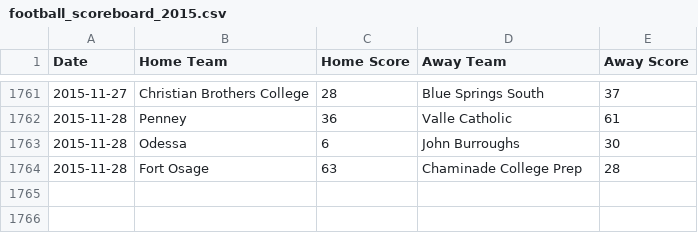
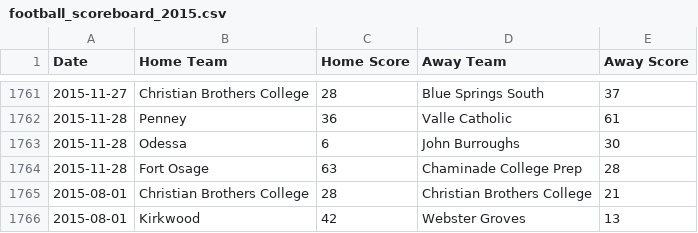
Before and after one commit to AllMOSports/football-ratings-2015, a CSV file: football_scoreboard_2015.csv, drawn as a sheet; only a part is shown, gaps mark what is left out; the diff names each change by its address in the sheet, - before the commit and + after, or states it on an @@ line.

```diff
--- a/football_scoreboard_2015.csv
+++ b/football_scoreboard_2015.csv
+row 1765: 2015-08-01 | Christian Brothers College | 28 | Christian Brothers College | 21
+row 1766: 2015-08-01 | Kirkwood | 42 | Webster Groves | 13
```
Also changed, not shown: football_rankings_2015_all.csv, football_rankings_2015_class1.csv, 12 other files.
